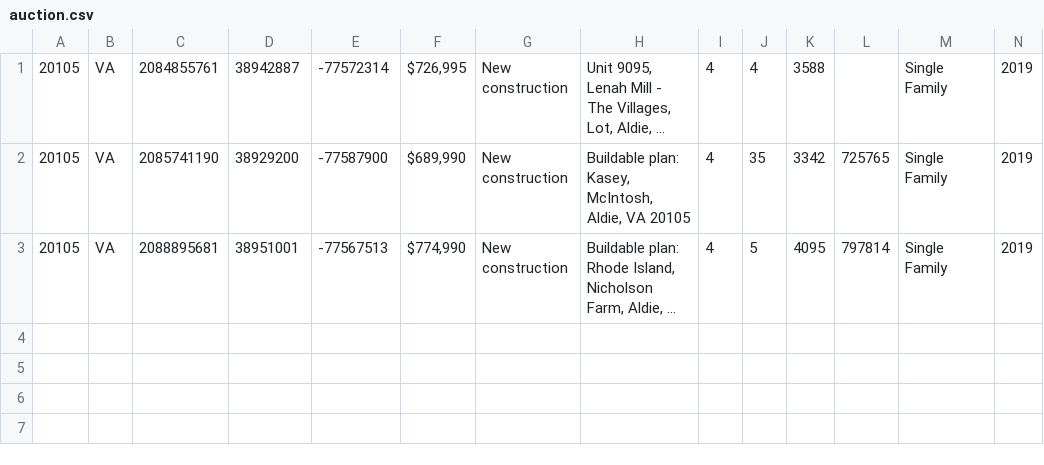
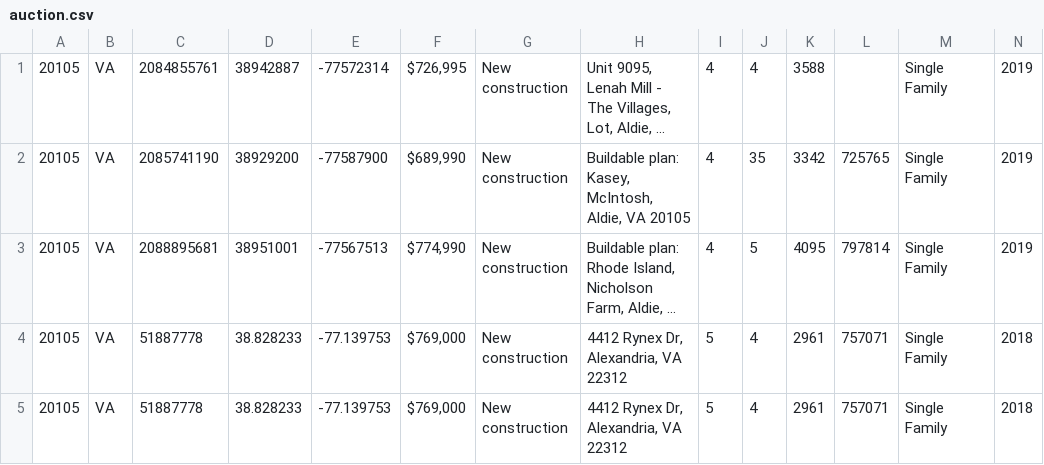
Before and after one commit to V3RT1AG0/ZillowScrapper, a CSV file: auction.csv, drawn as a sheet; only a part is shown; long unchanged cells end in …; rows hold the shown columns only; the diff names each change by its address in the sheet, - before the commit and + after, or states it on an @@ line.

```diff
--- a/auction.csv
+++ b/auction.csv
+row 4: 20105 | VA | 51887778 | 38.828233 | -77.139753 | $769,000 | New construction | 4412 Rynex Dr, Alexandria, VA 22312 | 5 | 4 | 2961 | 757071 | Single Family | 2018
+row 5: 20105 | VA | 51887778 | 38.828233 | -77.139753 | $769,000 | New construction | 4412 Rynex Dr, Alexandria, VA 22312 | 5 | 4 | 2961 | 757071 | Single Family | 2018
```
Also changed, not shown: sell.csv, 5 other files.
